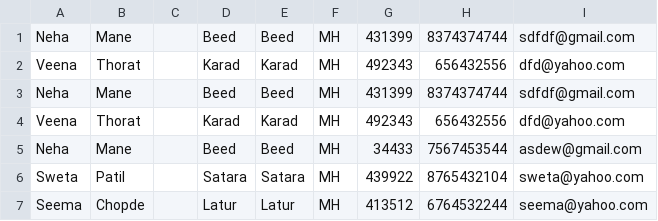
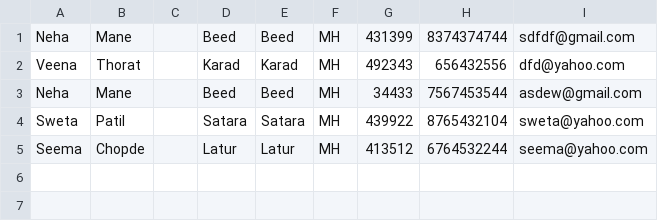
Before and after one commit to ArtiDandge/AddressBookSystemUsingCSharp, a CSV file: AddressBookSystemUsingCSharp/File/CSVFile.csv, drawn as a sheet; the diff names each change by its address in the sheet, - before the commit and + after, or states it on an @@ line.

Commit message:
[Arti Dandge] Add :  Read and Write Mero Contacts from CSV files from Seperate folder

```diff
--- a/AddressBookSystemUsingCSharp/File/CSVFile.csv
+++ b/AddressBookSystemUsingCSharp/File/CSVFile.csv
-row 3: Neha | Mane |  | Beed | Beed | MH | 431399 | 8374374744 | sdfdf@gmail.com
-row 4: Veena | Thorat |  | Karad | Karad | MH | 492343 | 656432556 | dfd@yahoo.com
```
